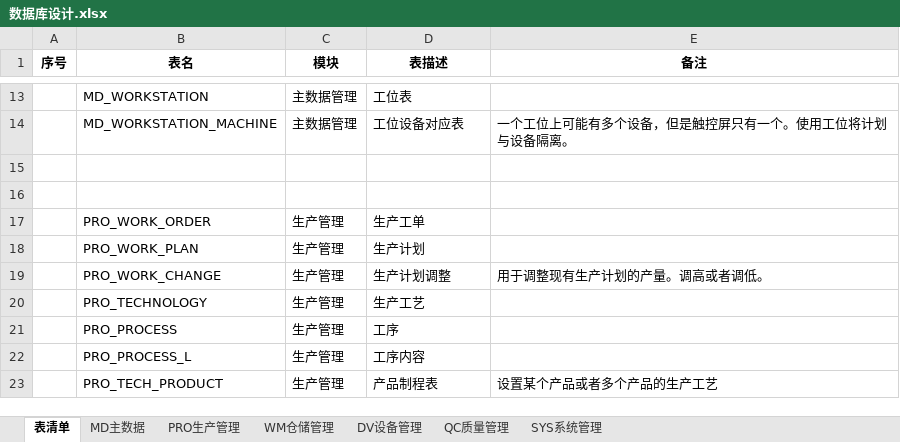
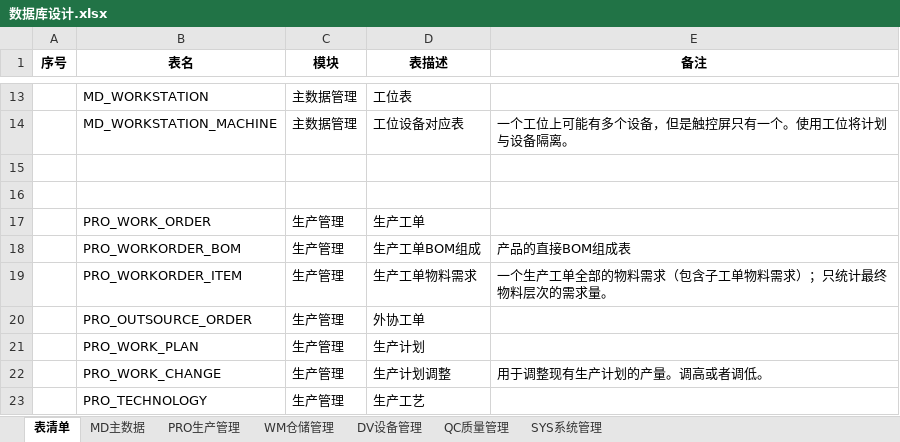
Before and after one commit to Vulcan-W/wj-one, an Excel workbook: doc/设计文档/数据库设计/数据库设计.xlsx, sheet 表清单, drawn as a sheet; only a part is shown, gaps mark what is left out; the shorter side is filled out with more unchanged rows; values as stored, in another font and other column widths than the file's, no borders; the diff names each change by its address in the sheet, - before the commit and + after, or states it on an @@ line.

```diff
--- a/doc/设计文档/数据库设计/数据库设计.xlsx (sheet 表清单)
+++ b/doc/设计文档/数据库设计/数据库设计.xlsx (sheet 表清单)
+row 18:  | PRO_WORKORDER_BOM | 生产管理 | 生产工单BOM组成 | 产品的直接BOM组成表
+row 19:  | PRO_WORKORDER_ITEM | 生产管理 | 生产工单物料需求 | 一个生产工单全部的物料需求（包含子工单物料需求）；只统计最终物料层次的需求量。
+row 20:  | PRO_OUTSOURCE_ORDER | 生产管理 | 外协工单
```
Also changed, not shown: sheet PRO生产管理, sheet MD主数据, doc/实施文档/初始化配置数据.xlsx, 3 other files.
